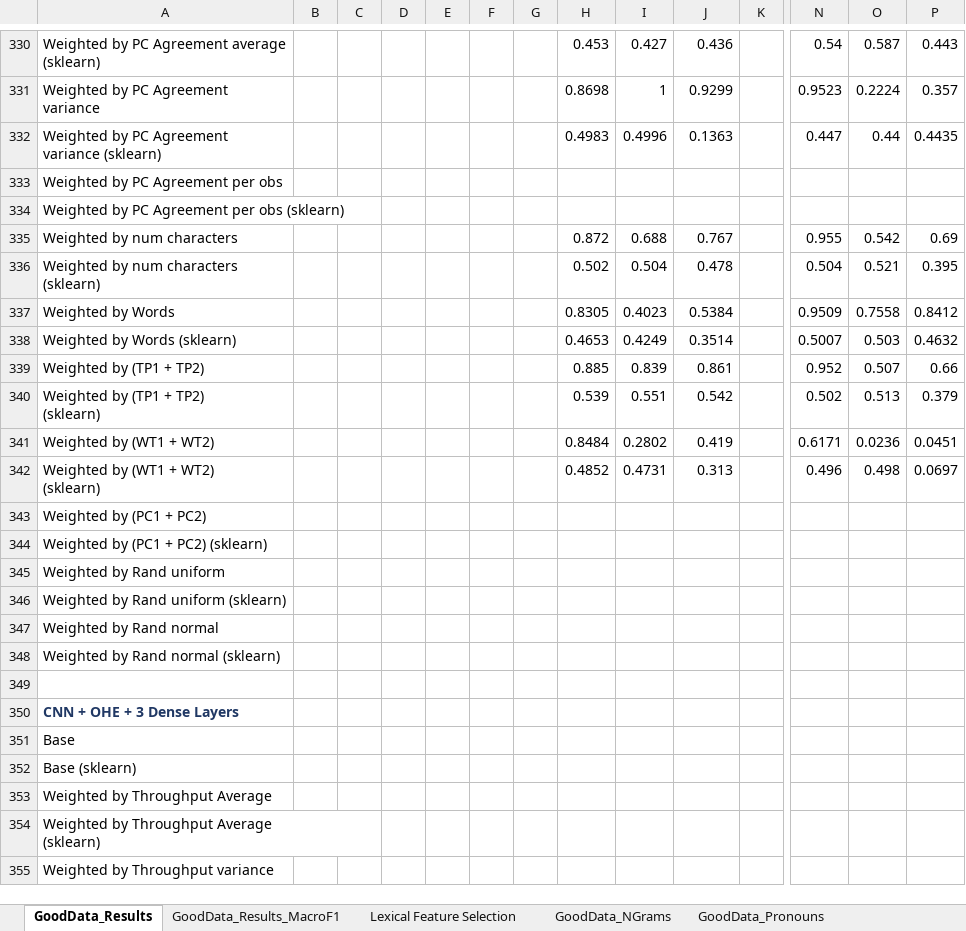
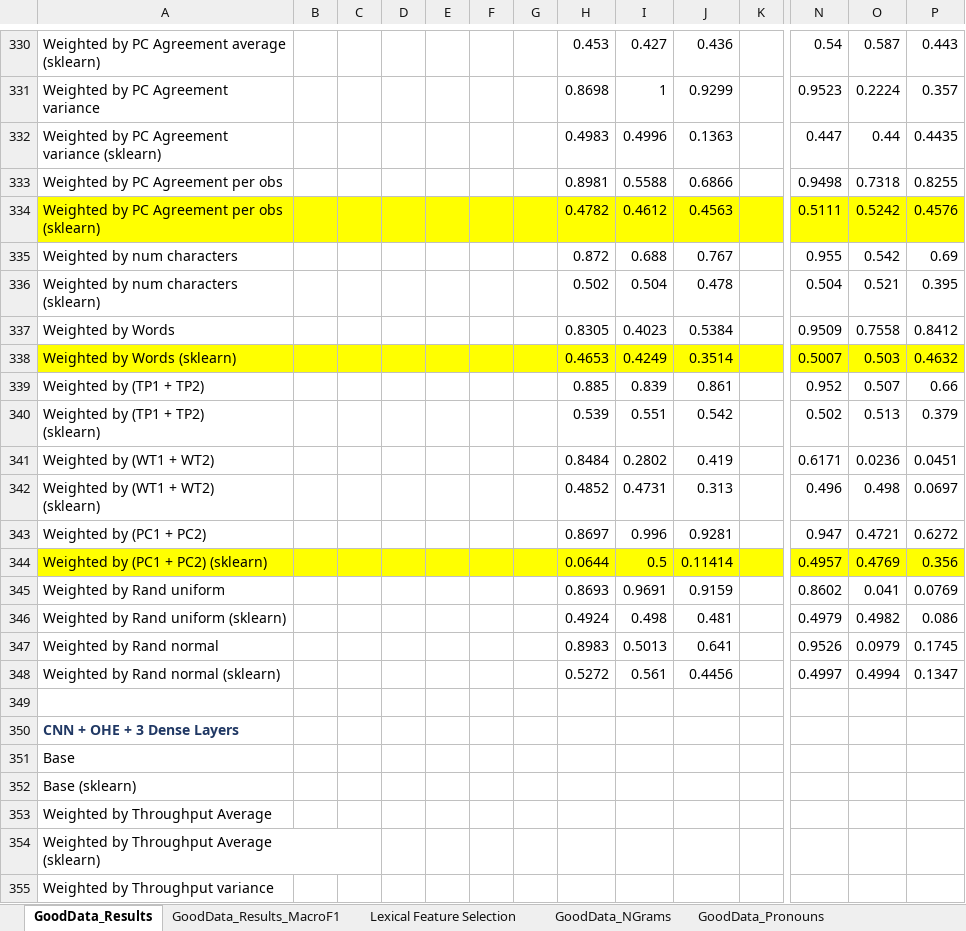
Before and after one commit to quarbby/diplomacy-betrayal, an Excel workbook: documents/results.xlsx, sheet GoodData_Results, drawn as a sheet; only a part is shown, gaps mark what is left out; values as stored, in another font and other column widths than the file's, no borders; 1 other sheet too large or unreadable and not compared; removed rows and columns are numbered as before the commit, all else as after; rows hold the shown columns only; the diff covers the shown part only; the diff names each change by its address in the sheet, - before the commit and + after, or states it on an @@ line.

Commit message:
results.xlsx

```diff
--- a/documents/results.xlsx (sheet GoodData_Results)
+++ b/documents/results.xlsx (sheet GoodData_Results)
-row 333: Weighted by PC Agreement per obs
-row 334: Weighted by PC Agreement per obs (sklearn)
+row 333: Weighted by PC Agreement per obs |  |  |  |  |  |  | 0.8981 | 0.5588 | 0.6866 |  | 0.9498 | 0.7318 | 0.8255
+row 334: Weighted by PC Agreement per obs (sklearn) |  |  |  |  |  |  | 0.4782 | 0.4612 | 0.4563 |  | 0.5111 | 0.5242 | 0.4576
-A338:P338 fill: none
+A338:P338 fill: #FFFF00
-row 343: Weighted by (PC1 + PC2)
-row 344: Weighted by (PC1 + PC2) (sklearn)
-row 345: Weighted by Rand uniform
-row 346: Weighted by Rand uniform (sklearn)
-row 347: Weighted by Rand normal
-row 348: Weighted by Rand normal (sklearn)
+row 343: Weighted by (PC1 + PC2) |  |  |  |  |  |  | 0.8697 | 0.996 | 0.9281 |  | 0.947 | 0.4721 | 0.6272
+row 344: Weighted by (PC1 + PC2) (sklearn) |  |  |  |  |  |  | 0.0644 | 0.5 | 0.11414 |  | 0.4957 | 0.4769 | 0.356
+row 345: Weighted by Rand uniform |  |  |  |  |  |  | 0.8693 | 0.9691 | 0.9159 |  | 0.8602 | 0.041 | 0.0769
+row 346: Weighted by Rand uniform (sklearn) |  |  |  |  |  |  | 0.4924 | 0.498 | 0.481 |  | 0.4979 | 0.4982 | 0.086
+row 347: Weighted by Rand normal |  |  |  |  |  |  | 0.8983 | 0.5013 | 0.641 |  | 0.9526 | 0.0979 | 0.1745
+row 348: Weighted by Rand normal (sklearn) |  |  |  |  |  |  | 0.5272 | 0.561 | 0.4456 |  | 0.4997 | 0.4994 | 0.1347
```
Also changed, not shown: 4 added rows, 4 removed rows and cell formats elsewhere in this sheet, 1 other file.
